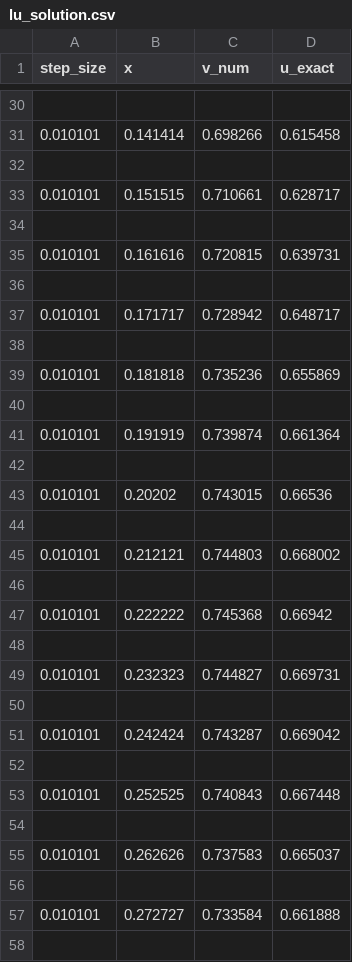
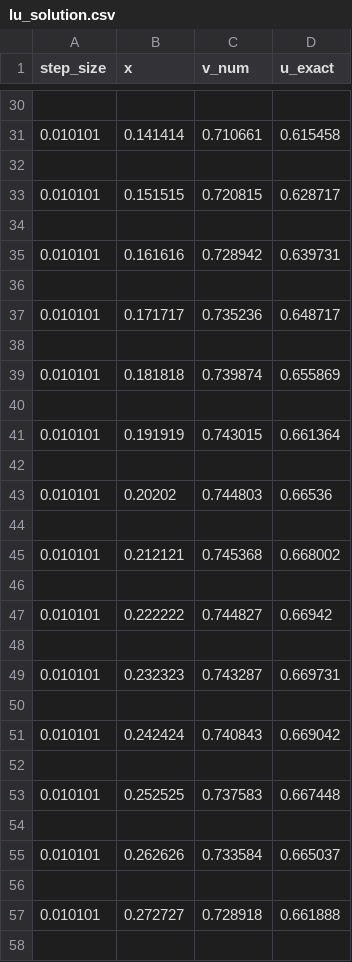
Before and after one commit to lasse-steinnes/FYS4150-Project1, a CSV file: cpp-code/Results/lu_solution.csv, drawn as a sheet; only a part is shown, gaps mark what is left out; the diff covers the shown part only.

```diff
--- a/cpp-code/Results/lu_solution.csv
+++ b/cpp-code/Results/lu_solution.csv
@@ -30,29 +30,29 @@ step_size,                  x,              v_num,            u_exact,
 
-0.010101,            0.141414,            0.698266,            0.615458,
+0.010101,            0.141414,            0.710661,            0.615458,
 
-0.010101,            0.151515,            0.710661,            0.628717,
+0.010101,            0.151515,            0.720815,            0.628717,
 
-0.010101,            0.161616,            0.720815,            0.639731,
+0.010101,            0.161616,            0.728942,            0.639731,
 
-0.010101,            0.171717,            0.728942,            0.648717,
+0.010101,            0.171717,            0.735236,            0.648717,
 
-0.010101,            0.181818,            0.735236,            0.655869,
+0.010101,            0.181818,            0.739874,            0.655869,
 
-0.010101,            0.191919,            0.739874,            0.661364,
+0.010101,            0.191919,            0.743015,            0.661364,
 
-0.010101,             0.20202,            0.743015,             0.66536,
+0.010101,             0.20202,            0.744803,             0.66536,
 
-0.010101,            0.212121,            0.744803,            0.668002,
+0.010101,            0.212121,            0.745368,            0.668002,
 
-0.010101,            0.222222,            0.745368,             0.66942,
+0.010101,            0.222222,            0.744827,             0.66942,
 
-0.010101,            0.232323,            0.744827,            0.669731,
+0.010101,            0.232323,            0.743287,            0.669731,
 
-0.010101,            0.242424,            0.743287,            0.669042,
+0.010101,            0.242424,            0.740843,            0.669042,
 
-0.010101,            0.252525,            0.740843,            0.667448,
+0.010101,            0.252525,            0.737583,            0.667448,
 
-0.010101,            0.262626,            0.737583,            0.665037,
+0.010101,            0.262626,            0.733584,            0.665037,
 
-0.010101,            0.272727,            0.733584,            0.661888,
+0.010101,            0.272727,            0.728918,            0.661888,
 
```
Also changed, not shown: 2 removed rows and 85 edited cells elsewhere in this file, 3 other files.
